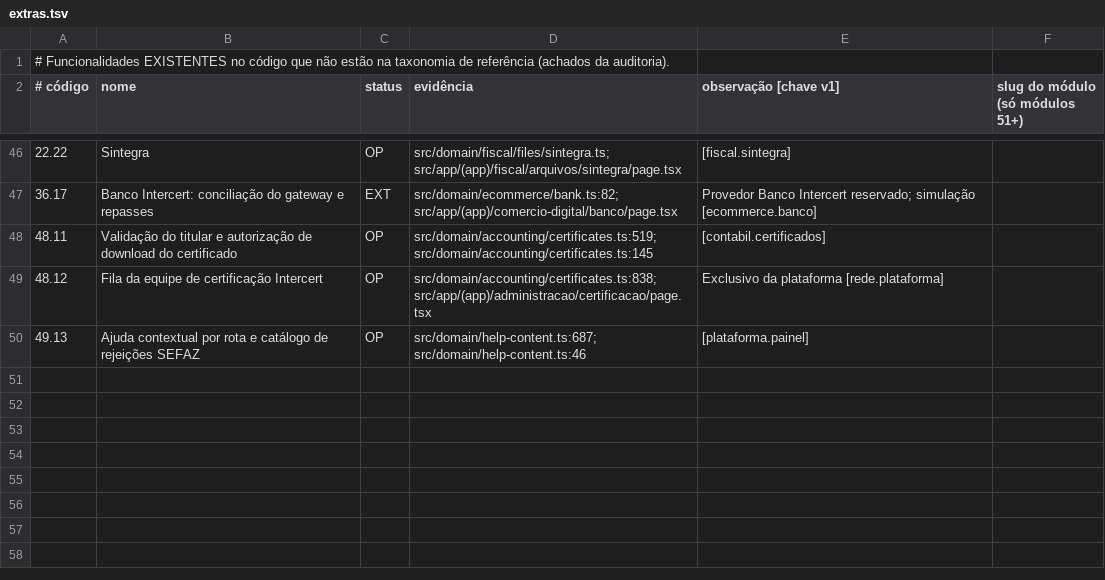
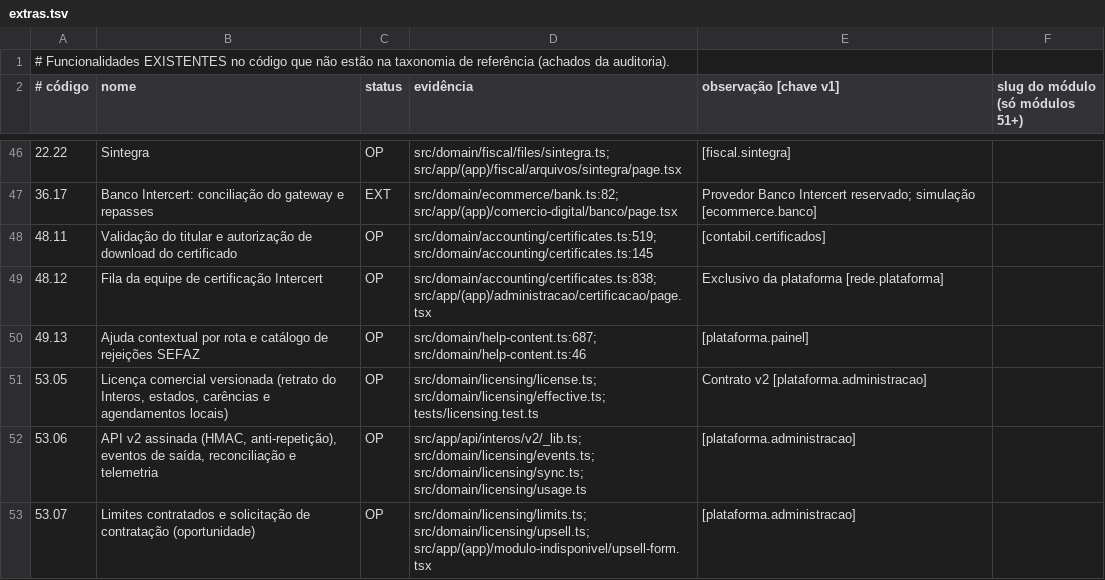
Before and after one commit to martinsphilippes/Intercerterp, a TSV file: docs/MODULE_CATALOG/extras.tsv, drawn as a sheet; only a part is shown, gaps mark what is left out.

```diff
--- a/docs/MODULE_CATALOG/extras.tsv
+++ b/docs/MODULE_CATALOG/extras.tsv
@@ -50 +50,4 @@
 49.13	Ajuda contextual por rota e catálogo de rejeições SEFAZ	OP	src/domain/help-content.ts:687; src/domain/help-content.ts:46	[plataforma.painel]	
+53.05	Licença comercial versionada (retrato do Interos, estados, carências e agendamentos locais)	OP	src/domain/licensing/license.ts; src/domain/licensing/effective.ts; tests/licensing.test.ts	Contrato v2 [plataforma.administracao]	
+53.06	API v2 assinada (HMAC, anti-repetição), eventos de saída, reconciliação e telemetria	OP	src/app/api/interos/v2/_lib.ts; src/domain/licensing/events.ts; src/domain/licensing/sync.ts; src/domain/licensing/usage.ts	[plataforma.administracao]	
+53.07	Limites contratados e solicitação de contratação (oportunidade)	OP	src/domain/licensing/limits.ts; src/domain/licensing/upsell.ts; src/app/(app)/modulo-indisponivel/upsell-form.tsx	[plataforma.administracao]	
```
Also changed, not shown: docs/MODULE_CATALOG/tabelas.tsv, 51 other files.
